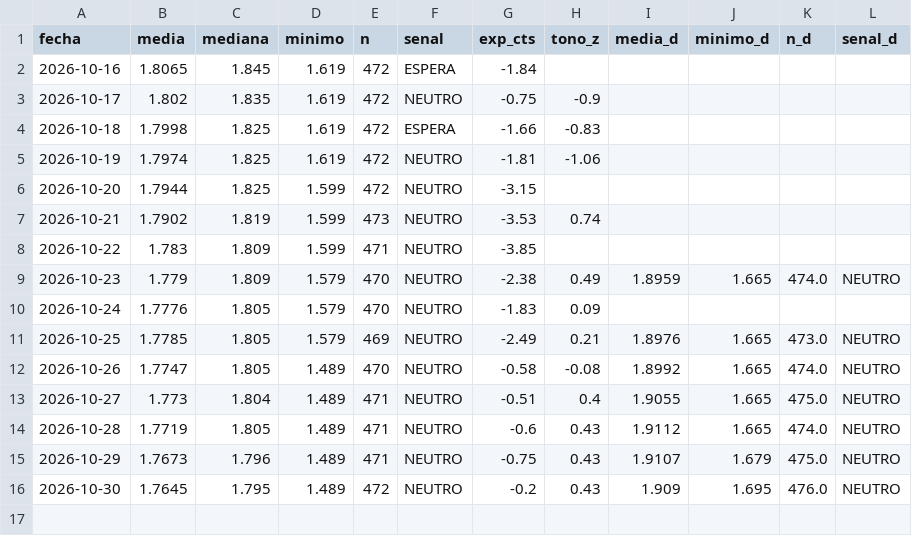
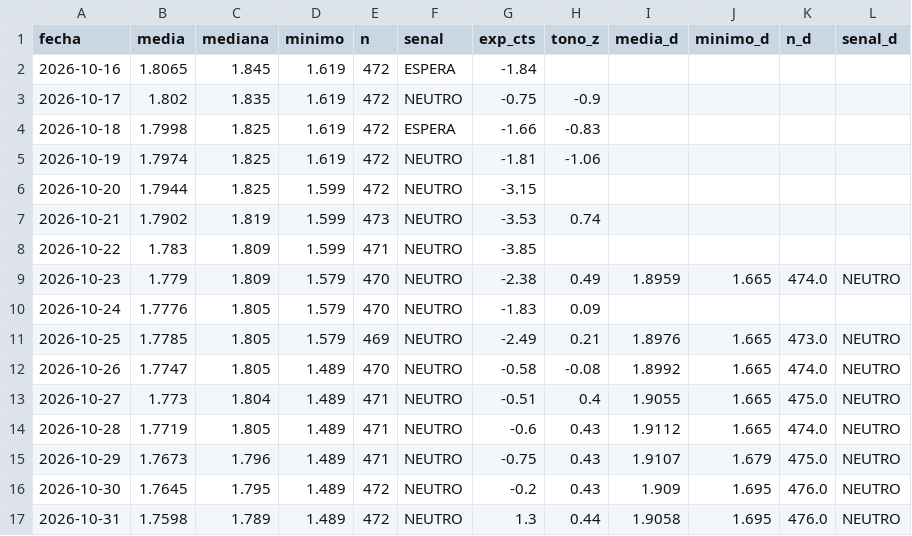
Before and after one commit to luismirallesm/gasoline_alert, a CSV file: data/precios_alicante.csv, drawn as a sheet; the diff names each change by its address in the sheet, - before the commit and + after, or states it on an @@ line.

```diff
--- a/data/precios_alicante.csv
+++ b/data/precios_alicante.csv
+row 17: 2026-10-31 | 1.7598 | 1.789 | 1.489 | 472 | NEUTRO | 1.3 | 0.44 | 1.9058 | 1.695 | 476.0 | NEUTRO
```
Also changed, not shown: 1 other file.
